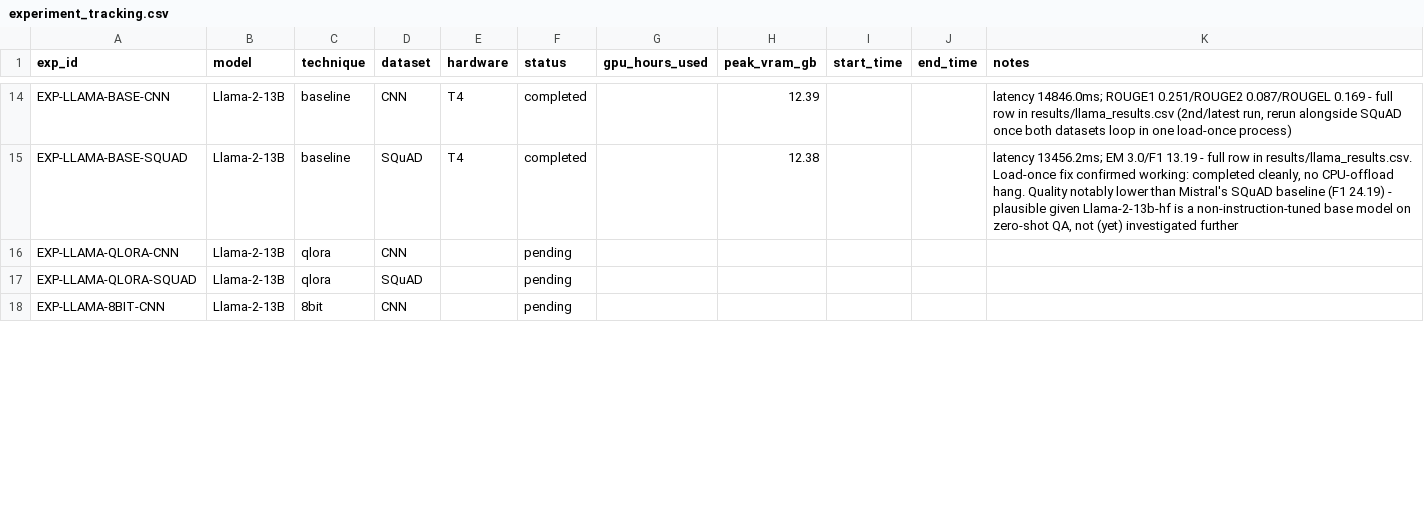
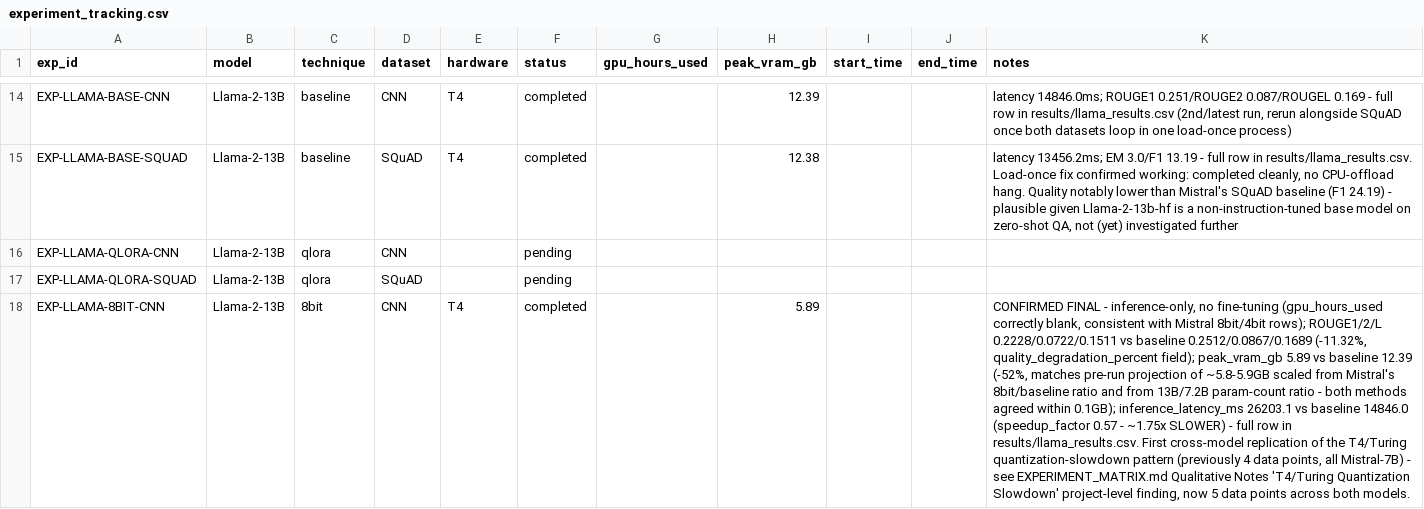
Before and after one commit to sukhraj01/LLM_RCAS_Study, a CSV file: logs/experiment_tracking.csv, drawn as a sheet; only a part is shown, gaps mark what is left out; the diff covers the shown part only; the diff names each change by its address in the sheet, - before the commit and + after, or states it on an @@ line.

```diff
--- a/logs/experiment_tracking.csv
+++ b/logs/experiment_tracking.csv
-E18 (hardware): (empty)
+E18 (hardware): T4
-F18 (status): pending
+F18 (status): completed
-H18 (peak_vram_gb): (empty)
+H18 (peak_vram_gb): 5.89
-K18 (notes): (empty)
+K18 (notes): CONFIRMED FINAL - inference-only, no fine-tuning (gpu_hours_used correctly blank, consistent with Mistral 8bit/4bit rows); ROUGE1/2/L 0.2228/0.0722/0.1511 vs baseline 0.2512/0.0867/0.1689 (-11.32%, quality_degradation_percent field); peak_vram_gb 5.89 vs baseline 12.39 (-52%, matches pre-run projection of ~5.8-5.9GB scaled from Mistral's 8bit/baseline ratio and from 13B/7.2B param-count ratio - both methods agreed within 0.1GB); inference_latency_ms 26203.1 vs baseline 14846.0 (speedup_factor 0.57 - ~1.75x SLOWER) - full row in results/llama_results.csv. First cross-model replication of the T4/Turing quantization-slowdown pattern (previously 4 data points, all Mistral-7B) - see EXPERIMENT_MATRIX.md Qualitative Notes 'T4/Turing Quantization Slowdown' project-level finding, now 5 data points across both models.
```
Also changed, not shown: 12 edited cells elsewhere in this file, results/llama_results.csv, 3 other files.
